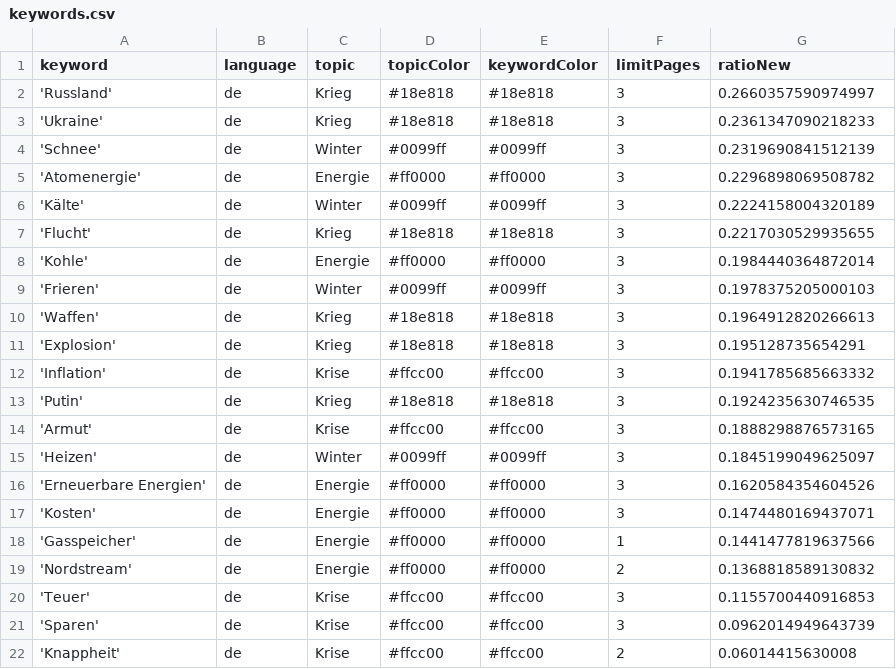
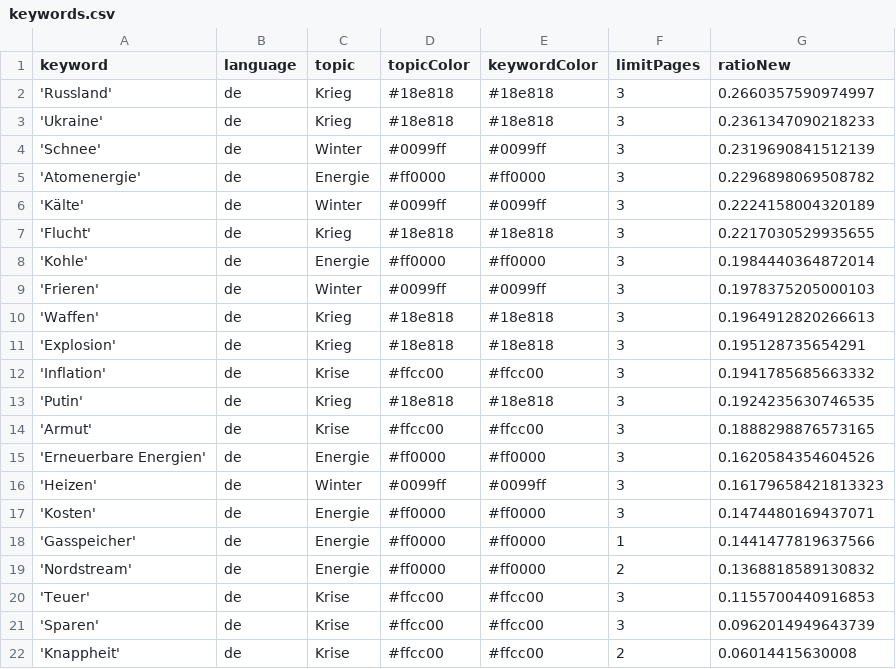
Before and after one commit to paularicarda-news/winterIsComing2, a CSV file: keywords.csv, drawn as a sheet.

Commit message:
Commit from GitHub Actions (harvest:0.0)

```diff
--- a/keywords.csv
+++ b/keywords.csv
@@ -14,4 +14,4 @@ keyword,language,topic,topicColor,keywordColor,limitPages,ratioNew
 'Armut',de,Krise,#ffcc00,#ffcc00,3,0.1888298876573165
-'Heizen',de,Winter,#0099ff,#0099ff,3,0.1845199049625097
 'Erneuerbare Energien',de,Energie,#ff0000,#ff0000,3,0.1620584354604526
+'Heizen',de,Winter,#0099ff,#0099ff,3,0.16179658421813323
 'Kosten',de,Energie,#ff0000,#ff0000,3,0.1474480169437071
```
